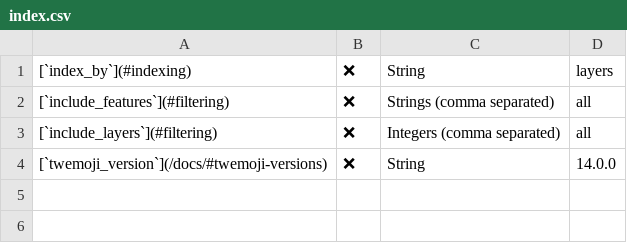
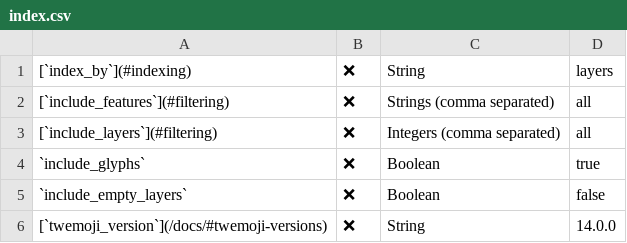
Before and after one commit to custom-twemoji/custom-twemoji-api-website, a CSV file: content/docs/faces/csv/index.csv, drawn as a sheet.

Commit message:
Updated JS location, added live demo page, minor updates to content

```diff
--- a/content/docs/faces/csv/index.csv
+++ b/content/docs/faces/csv/index.csv
@@ -3,2 +3,4 @@
 [`include_layers`](#filtering),❌,Integers (comma separated),all
+`include_glyphs`,❌,Boolean,true
+`include_empty_layers`,❌,Boolean,false
 [`twemoji_version`](/docs/#twemoji-versions),❌,String,14.0.0
```
Also changed, not shown: 8 other files.
